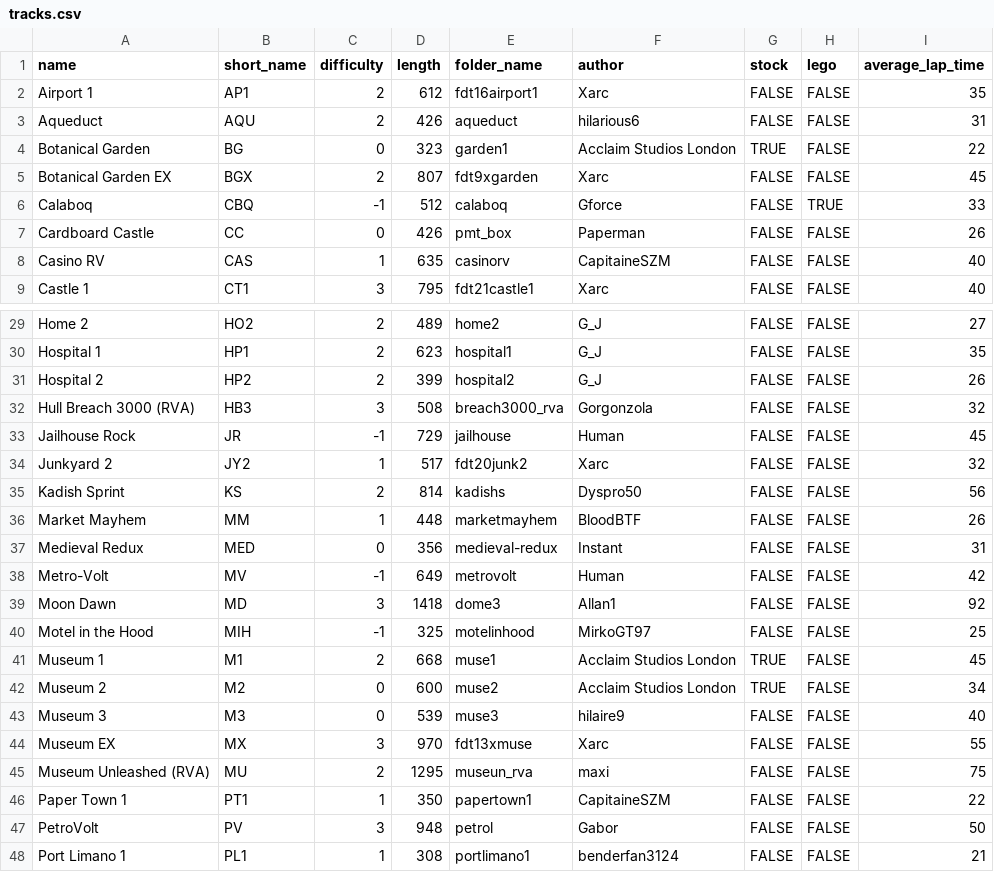
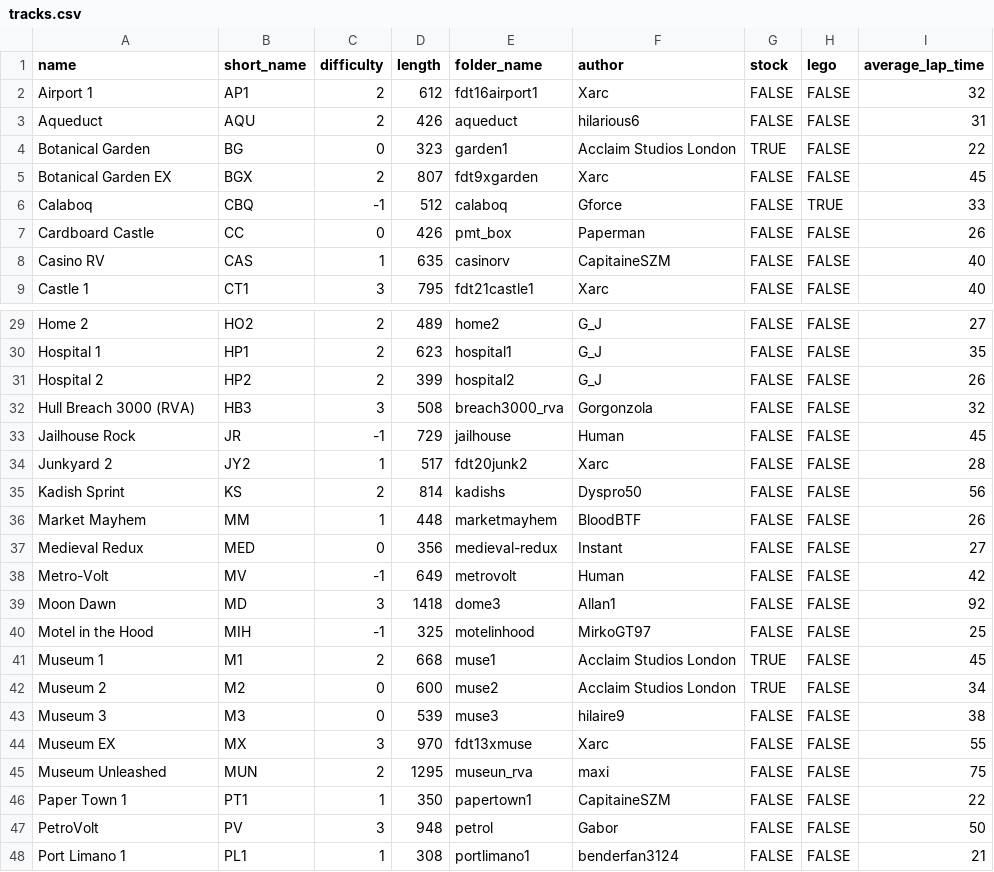
Before and after one commit to Re-Volt-America/RVA-Data, a CSV file: models/tracks/tracks.csv, drawn as a sheet; only a part is shown, gaps mark what is left out.

```diff
--- a/models/tracks/tracks.csv
+++ b/models/tracks/tracks.csv
@@ -1,3 +1,3 @@
 name,short_name,difficulty,length,folder_name,author,stock,lego,average_lap_time
-Airport 1,AP1,2,612,fdt16airport1,Xarc,FALSE,FALSE,35
+Airport 1,AP1,2,612,fdt16airport1,Xarc,FALSE,FALSE,32
 Aqueduct,AQU,2,426,aqueduct,hilarious6,FALSE,FALSE,31
@@ -33,6 +33,6 @@ Hull Breach 3000 (RVA),HB3,3,508,breach3000_rva,Gorgonzola,FALSE,FALSE,32
 Jailhouse Rock,JR,-1,729,jailhouse,Human,FALSE,FALSE,45
-Junkyard 2,JY2,1,517,fdt20junk2,Xarc,FALSE,FALSE,32
+Junkyard 2,JY2,1,517,fdt20junk2,Xarc,FALSE,FALSE,28
 Kadish Sprint,KS,2,814,kadishs,Dyspro50,FALSE,FALSE,56
 Market Mayhem,MM,1,448,marketmayhem,BloodBTF,FALSE,FALSE,26
-Medieval Redux,MED,0,356,medieval-redux,Instant,FALSE,FALSE,31
+Medieval Redux,MED,0,356,medieval-redux,Instant,FALSE,FALSE,27
 Metro-Volt,MV,-1,649,metrovolt,Human,FALSE,FALSE,42
@@ -42,5 +42,5 @@ Museum 1,M1,2,668,muse1,Acclaim Studios London,TRUE,FALSE,45
 Museum 2,M2,0,600,muse2,Acclaim Studios London,TRUE,FALSE,34
-Museum 3,M3,0,539,muse3,hilaire9,FALSE,FALSE,40
+Museum 3,M3,0,539,muse3,hilaire9,FALSE,FALSE,38
 Museum EX,MX,3,970,fdt13xmuse,Xarc,FALSE,FALSE,55
-Museum Unleashed (RVA),MU,2,1295,museun_rva,maxi,FALSE,FALSE,75
+Museum Unleashed,MUN,2,1295,museun_rva,maxi,FALSE,FALSE,75
 Paper Town 1,PT1,1,350,papertown1,CapitaineSZM,FALSE,FALSE,22
```
Also changed, not shown: models/cars/advanced.csv, models/cars/amateur.csv, 3 other files.
